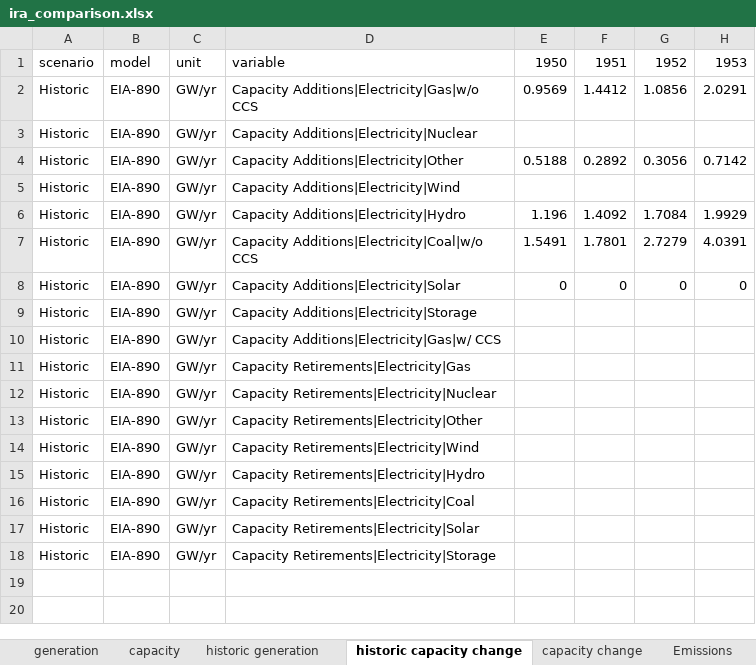
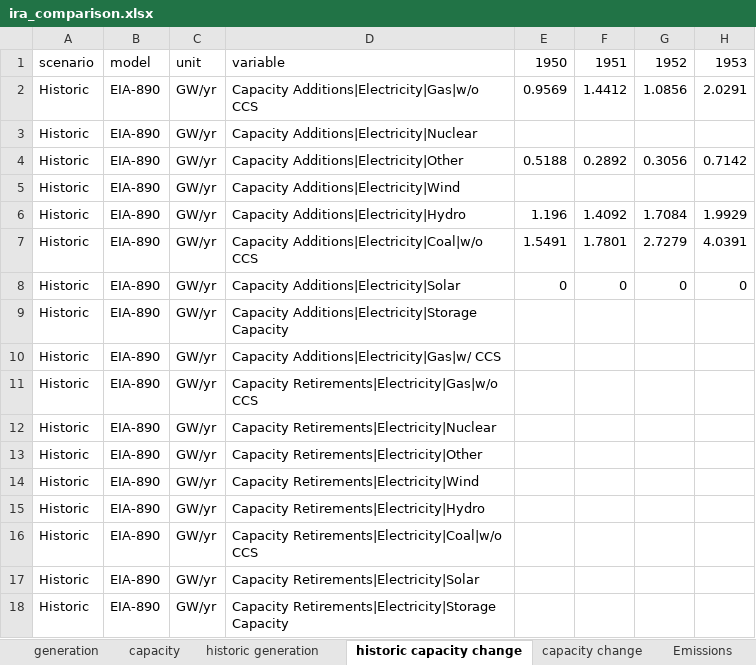
Before and after one commit to mobro-git/LEEP, an Excel workbook: data-extra/ira_comparison_raw/ira_comparison.xlsx, sheet historic capacity change, drawn as a sheet; only a part is shown; values as stored, in another font and other column widths than the file's, no borders; the diff names each change by its address in the sheet, - before the commit and + after, or states it on an @@ line.

```diff
--- a/data-extra/ira_comparison_raw/ira_comparison.xlsx (sheet historic capacity change)
+++ b/data-extra/ira_comparison_raw/ira_comparison.xlsx (sheet historic capacity change)
-D9: Capacity Additions|Electricity|Storage
+D9: Capacity Additions|Electricity|Storage Capacity
-D11: Capacity Retirements|Electricity|Gas
+D11: Capacity Retirements|Electricity|Gas|w/o CCS
-D16: Capacity Retirements|Electricity|Coal
+D16: Capacity Retirements|Electricity|Coal|w/o CCS
-D18: Capacity Retirements|Electricity|Storage
+D18: Capacity Retirements|Electricity|Storage Capacity
```
Also changed, not shown: data-raw/EMF37_data_template_R2_v2.xlsx, data-raw/model-runs/EPA-GHGI.xlsx, 28 other files.
